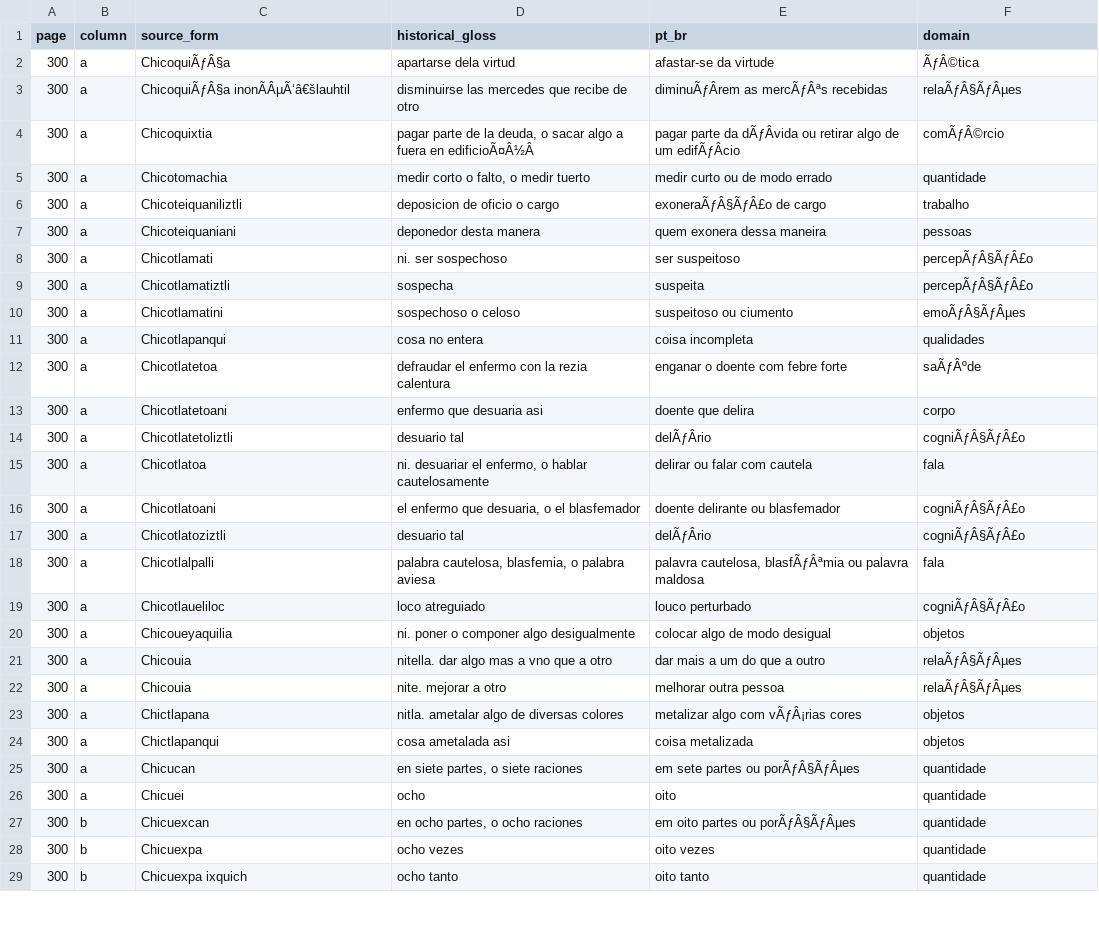
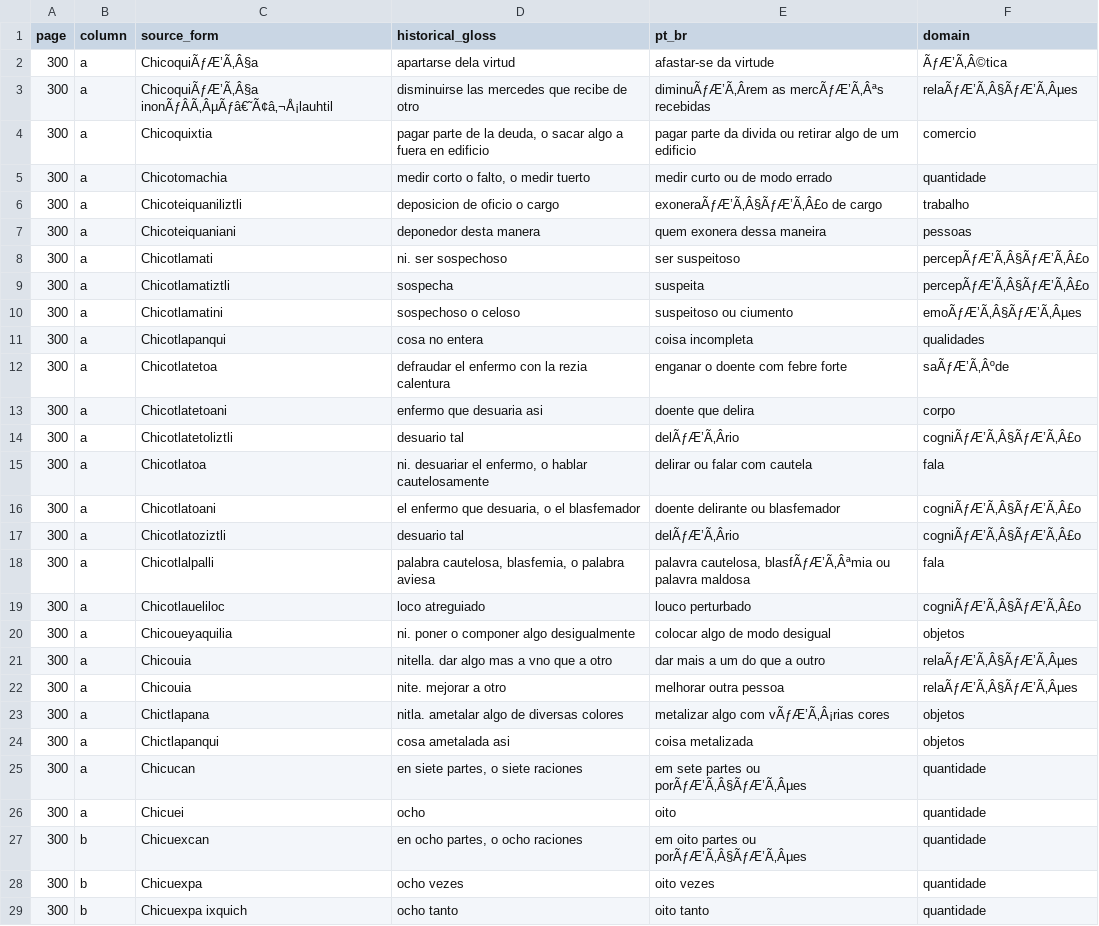
Before and after one commit to Willahc/Nahuatl-BR, a TSV file: data/gate6/batches/batch04.tsv, drawn as a sheet; only a part is shown; the diff covers the shown part only; the diff names each change by its address in the sheet, - before the commit and + after, or states it on an @@ line.

Commit message:
fix: align Batch 4 reviewed gloss

```diff
--- a/data/gate6/batches/batch04.tsv
+++ b/data/gate6/batches/batch04.tsv
-C2 (source_form): ChicoquiÃƒÂ§a
+C2 (source_form): ChicoquiÃƒÆ’Ã‚Â§a
-F2 (domain): ÃƒÂ©tica
+F2 (domain): ÃƒÆ’Ã‚Â©tica
-C3 (source_form): ChicoquiÃƒÂ§a inonÃÂµÃ‘â€šlauhtil
+C3 (source_form): ChicoquiÃƒÆ’Ã‚Â§a inonÃƒÂÃ‚ÂµÃƒâ€˜Ã¢â‚¬Å¡lauhtil
-E3 (pt_br): diminuÃƒÂrem as mercÃƒÂªs recebidas
+E3 (pt_br): diminuÃƒÆ’Ã‚Ârem as mercÃƒÆ’Ã‚Âªs recebidas
-F3 (domain): relaÃƒÂ§ÃƒÂµes
+F3 (domain): relaÃƒÆ’Ã‚Â§ÃƒÆ’Ã‚Âµes
-D4 (historical_gloss): …fuera en edificioÃ¤Â½Â
+D4 (historical_gloss): …fuera en edificio
-E4 (pt_br): …parte da dÃƒÂvida ou retirar algo de um edifÃƒÂcio
+E4 (pt_br): …parte da divida ou retirar algo de um edificio
-F4 (domain): comÃƒÂ©rcio
+F4 (domain): comercio
-E6 (pt_br): exoneraÃƒÂ§ÃƒÂ£o de cargo
+E6 (pt_br): exoneraÃƒÆ’Ã‚Â§ÃƒÆ’Ã‚Â£o de cargo
-F8:F9 (domain): percepÃƒÂ§ÃƒÂ£o
+F8:F9 (domain): percepÃƒÆ’Ã‚Â§ÃƒÆ’Ã‚Â£o
-F10 (domain): emoÃƒÂ§ÃƒÂµes
+F10 (domain): emoÃƒÆ’Ã‚Â§ÃƒÆ’Ã‚Âµes
-F12 (domain): saÃƒÂºde
+F12 (domain): saÃƒÆ’Ã‚Âºde
-E14 (pt_br): delÃƒÂrio
+E14 (pt_br): delÃƒÆ’Ã‚Ârio
-F14 (domain): cogniÃƒÂ§ÃƒÂ£o
+F14 (domain): cogniÃƒÆ’Ã‚Â§ÃƒÆ’Ã‚Â£o
-F16:F17 (domain): cogniÃƒÂ§ÃƒÂ£o
+F16:F17 (domain): cogniÃƒÆ’Ã‚Â§ÃƒÆ’Ã‚Â£o
-E17 (pt_br): delÃƒÂrio
+E17 (pt_br): delÃƒÆ’Ã‚Ârio
-E18 (pt_br): palavra cautelosa, blasfÃƒÂªmia ou palavra…
+E18 (pt_br): palavra cautelosa, blasfÃƒÆ’Ã‚Âªmia ou palavra…
-F19 (domain): cogniÃƒÂ§ÃƒÂ£o
+F19 (domain): cogniÃƒÆ’Ã‚Â§ÃƒÆ’Ã‚Â£o
-F21:F22 (domain): relaÃƒÂ§ÃƒÂµes
+F21:F22 (domain): relaÃƒÆ’Ã‚Â§ÃƒÆ’Ã‚Âµes
-E23 (pt_br): metalizar algo com vÃƒÂ¡rias cores
+E23 (pt_br): metalizar algo com vÃƒÆ’Ã‚Â¡rias cores
-E25 (pt_br): em sete partes ou porÃƒÂ§ÃƒÂµes
+E25 (pt_br): em sete partes ou porÃƒÆ’Ã‚Â§ÃƒÆ’Ã‚Âµes
-E27 (pt_br): em oito partes ou porÃƒÂ§ÃƒÂµes
+E27 (pt_br): em oito partes ou porÃƒÆ’Ã‚Â§ÃƒÆ’Ã‚Âµes
```
Also changed, not shown: 9 edited cells elsewhere in this file.
